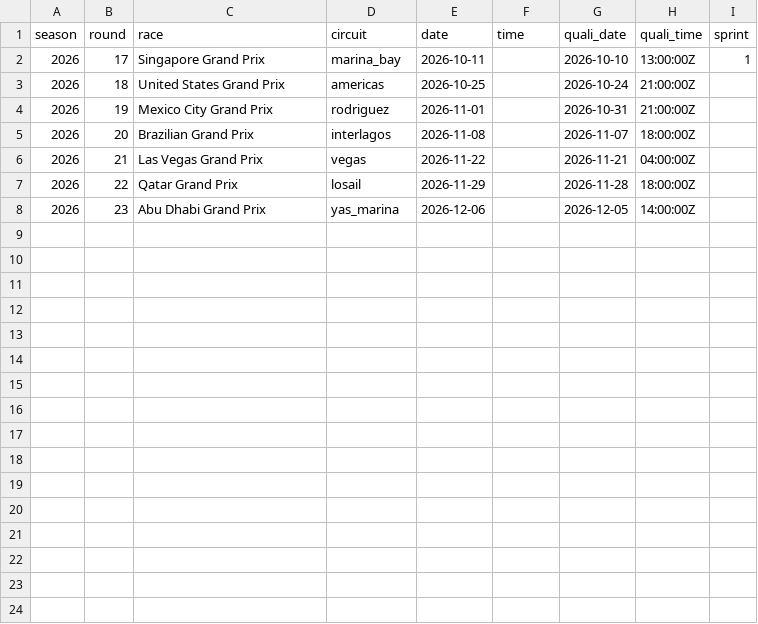
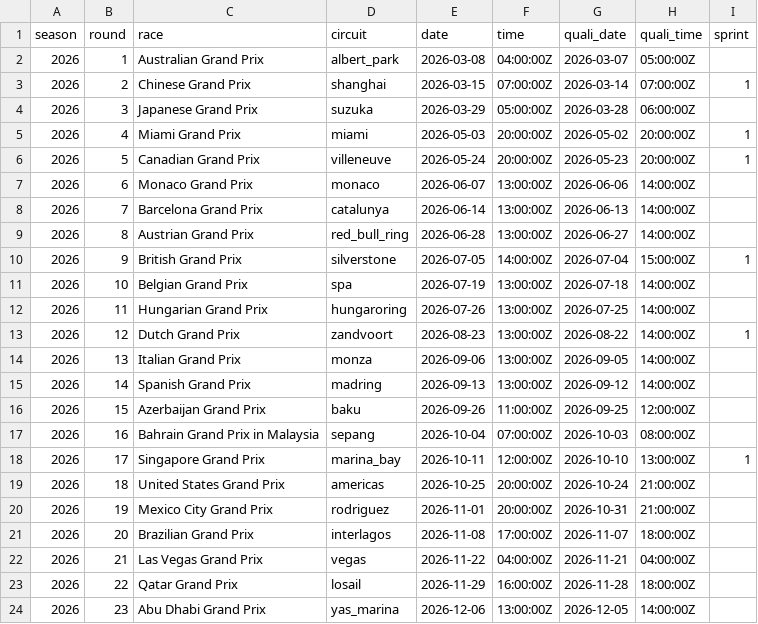
Before and after one commit to GIlbertoRCP/F1-Prediction, a CSV file: data/results/schedule.csv, drawn as a sheet.

Commit message:
Update results and forecasts 2026-10-09T03:47Z

```diff
--- a/data/results/schedule.csv
+++ b/data/results/schedule.csv
@@ -1,8 +1,24 @@
 season,round,race,circuit,date,time,quali_date,quali_time,sprint
-2026,17,Singapore Grand Prix,marina_bay,2026-10-11,,2026-10-10,13:00:00Z,1
-2026,18,United States Grand Prix,americas,2026-10-25,,2026-10-24,21:00:00Z,
-2026,19,Mexico City Grand Prix,rodriguez,2026-11-01,,2026-10-31,21:00:00Z,
-2026,20,Brazilian Grand Prix,interlagos,2026-11-08,,2026-11-07,18:00:00Z,
-2026,21,Las Vegas Grand Prix,vegas,2026-11-22,,2026-11-21,04:00:00Z,
-2026,22,Qatar Grand Prix,losail,2026-11-29,,2026-11-28,18:00:00Z,
-2026,23,Abu Dhabi Grand Prix,yas_marina,2026-12-06,,2026-12-05,14:00:00Z,
+2026,1,Australian Grand Prix,albert_park,2026-03-08,04:00:00Z,2026-03-07,05:00:00Z,
+2026,2,Chinese Grand Prix,shanghai,2026-03-15,07:00:00Z,2026-03-14,07:00:00Z,1
+2026,3,Japanese Grand Prix,suzuka,2026-03-29,05:00:00Z,2026-03-28,06:00:00Z,
+2026,4,Miami Grand Prix,miami,2026-05-03,20:00:00Z,2026-05-02,20:00:00Z,1
+2026,5,Canadian Grand Prix,villeneuve,2026-05-24,20:00:00Z,2026-05-23,20:00:00Z,1
+2026,6,Monaco Grand Prix,monaco,2026-06-07,13:00:00Z,2026-06-06,14:00:00Z,
+2026,7,Barcelona Grand Prix,catalunya,2026-06-14,13:00:00Z,2026-06-13,14:00:00Z,
+2026,8,Austrian Grand Prix,red_bull_ring,2026-06-28,13:00:00Z,2026-06-27,14:00:00Z,
+2026,9,British Grand Prix,silverstone,2026-07-05,14:00:00Z,2026-07-04,15:00:00Z,1
+2026,10,Belgian Grand Prix,spa,2026-07-19,13:00:00Z,2026-07-18,14:00:00Z,
+2026,11,Hungarian Grand Prix,hungaroring,2026-07-26,13:00:00Z,2026-07-25,14:00:00Z,
+2026,12,Dutch Grand Prix,zandvoort,2026-08-23,13:00:00Z,2026-08-22,14:00:00Z,1
+2026,13,Italian Grand Prix,monza,2026-09-06,13:00:00Z,2026-09-05,14:00:00Z,
+2026,14,Spanish Grand Prix,madring,2026-09-13,13:00:00Z,2026-09-12,14:00:00Z,
+2026,15,Azerbaijan Grand Prix,baku,2026-09-26,11:00:00Z,2026-09-25,12:00:00Z,
+2026,16,Bahrain Grand Prix in Malaysia,sepang,2026-10-04,07:00:00Z,2026-10-03,08:00:00Z,
+2026,17,Singapore Grand Prix,marina_bay,2026-10-11,12:00:00Z,2026-10-10,13:00:00Z,1
+2026,18,United States Grand Prix,americas,2026-10-25,20:00:00Z,2026-10-24,21:00:00Z,
+2026,19,Mexico City Grand Prix,rodriguez,2026-11-01,20:00:00Z,2026-10-31,21:00:00Z,
+2026,20,Brazilian Grand Prix,interlagos,2026-11-08,17:00:00Z,2026-11-07,18:00:00Z,
+2026,21,Las Vegas Grand Prix,vegas,2026-11-22,04:00:00Z,2026-11-21,04:00:00Z,
+2026,22,Qatar Grand Prix,losail,2026-11-29,16:00:00Z,2026-11-28,18:00:00Z,
+2026,23,Abu Dhabi Grand Prix,yas_marina,2026-12-06,13:00:00Z,2026-12-05,14:00:00Z,
```
Also changed, not shown: 4 other files.
